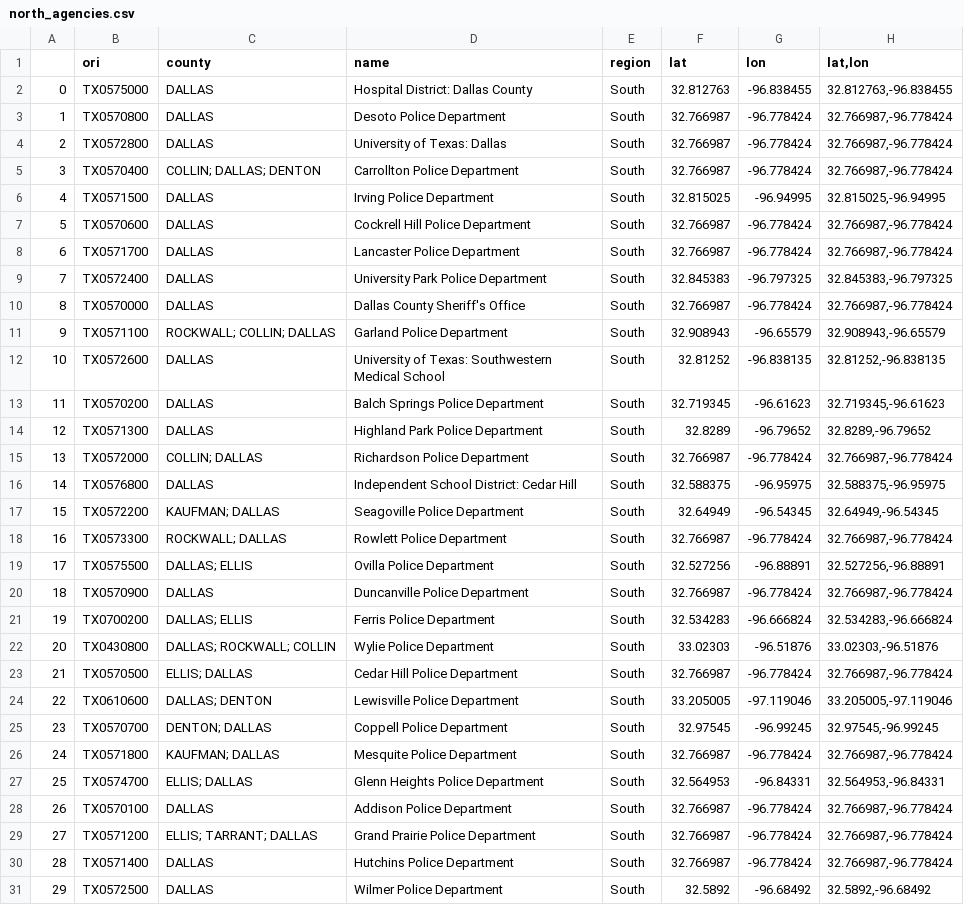
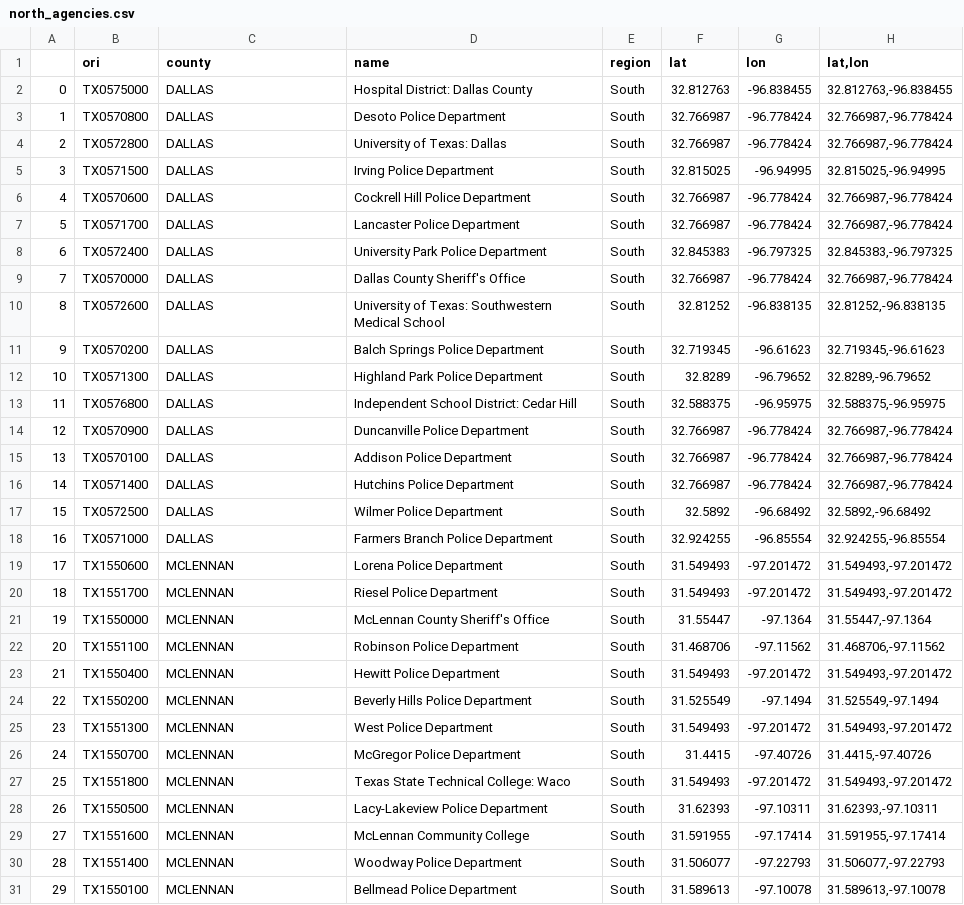
Before and after one commit to Aprieto7/Project-1, a CSV file: agencies/north_agencies.csv, drawn as a sheet; only a part is shown; the shorter side is filled out with more unchanged rows; removed rows and columns are numbered as before the commit, all else as after; the diff covers the shown part only; the diff names each change by its address in the sheet, - before the commit and + after, or states it on an @@ line.

```diff
--- a/agencies/north_agencies.csv
+++ b/agencies/north_agencies.csv
-row 5: 3 | TX0570400 | COLLIN; DALLAS; DENTON | Carrollton Police Department | South | 32.766987 | -96.778424 | 32.766987,-96.778424
@@ column A renumbered from row 5 down @@
-row 11: 9 | TX0571100 | ROCKWALL; COLLIN; DALLAS | Garland Police Department | South | 32.908943 | -96.65579 | 32.908943,-96.65579
-row 15: 13 | TX0572000 | COLLIN; DALLAS | Richardson Police Department | South | 32.766987 | -96.778424 | 32.766987,-96.778424
-row 17: 15 | TX0572200 | KAUFMAN; DALLAS | Seagoville Police Department | South | 32.64949 | -96.54345 | 32.64949,-96.54345
-row 18: 16 | TX0573300 | ROCKWALL; DALLAS | Rowlett Police Department | South | 32.766987 | -96.778424 | 32.766987,-96.778424
-row 19: 17 | TX0575500 | DALLAS; ELLIS | Ovilla Police Department | South | 32.527256 | -96.88891 | 32.527256,-96.88891
-row 21: 19 | TX0700200 | DALLAS; ELLIS | Ferris Police Department | South | 32.534283 | -96.666824 | 32.534283,-96.666824
-row 22: 20 | TX0430800 | DALLAS; ROCKWALL; COLLIN | Wylie Police Department | South | 33.02303 | -96.51876 | 33.02303,-96.51876
-row 23: 21 | TX0570500 | ELLIS; DALLAS | Cedar Hill Police Department | South | 32.766987 | -96.778424 | 32.766987,-96.778424
-row 24: 22 | TX0610600 | DALLAS; DENTON | Lewisville Police Department | South | 33.205005 | -97.119046 | 33.205005,-97.119046
-row 25: 23 | TX0570700 | DENTON; DALLAS | Coppell Police Department | South | 32.97545 | -96.99245 | 32.97545,-96.99245
-row 26: 24 | TX0571800 | KAUFMAN; DALLAS | Mesquite Police Department | South | 32.766987 | -96.778424 | 32.766987,-96.778424
-row 27: 25 | TX0574700 | ELLIS; DALLAS | Glenn Heights Police Department | South | 32.564953 | -96.84331 | 32.564953,-96.84331
-row 29: 27 | TX0571200 | ELLIS; TARRANT; DALLAS | Grand Prairie Police Department | South | 32.766987 | -96.778424 | 32.766987,-96.778424
```
Also changed, not shown: 5 removed rows elsewhere in this file, agencies/all_agencies.csv, agencies/dallas_agencies.csv, 4 other files.
